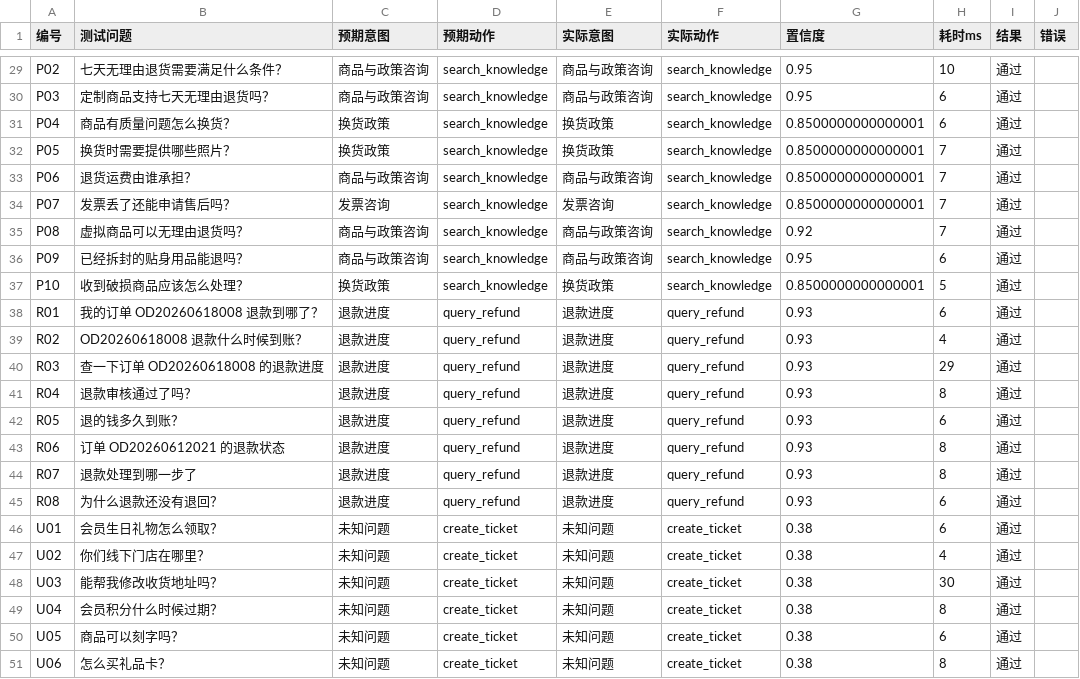
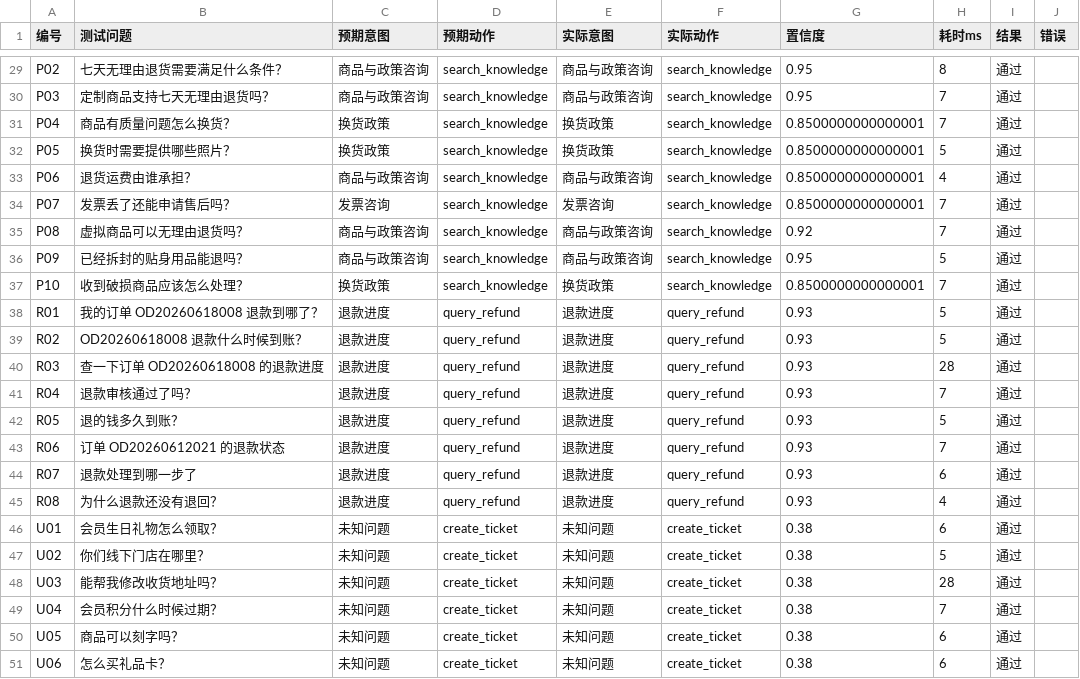
Before and after one commit to YueyangZhu/smart-customer-service, a CSV file: docs/50条问题评测结果.csv, drawn as a sheet; only a part is shown, gaps mark what is left out; the diff covers the shown part only.

```diff
--- a/docs/50条问题评测结果.csv
+++ b/docs/50条问题评测结果.csv
@@ -29,23 +29,23 @@
-"P02","七天无理由退货需要满足什么条件？","商品与政策咨询","search_knowledge","商品与政策咨询","search_knowledge","0.95","10","通过",""
-"P03","定制商品支持七天无理由退货吗？","商品与政策咨询","search_knowledge","商品与政策咨询","search_knowledge","0.95","6","通过",""
-"P04","商品有质量问题怎么换货？","换货政策","search_knowledge","换货政策","search_knowledge","0.8500000000000001","6","通过",""
-"P05","换货时需要提供哪些照片？","换货政策","search_knowledge","换货政策","search_knowledge","0.8500000000000001","7","通过",""
-"P06","退货运费由谁承担？","商品与政策咨询","search_knowledge","商品与政策咨询","search_knowledge","0.8500000000000001","7","通过",""
+"P02","七天无理由退货需要满足什么条件？","商品与政策咨询","search_knowledge","商品与政策咨询","search_knowledge","0.95","8","通过",""
+"P03","定制商品支持七天无理由退货吗？","商品与政策咨询","search_knowledge","商品与政策咨询","search_knowledge","0.95","7","通过",""
+"P04","商品有质量问题怎么换货？","换货政策","search_knowledge","换货政策","search_knowledge","0.8500000000000001","7","通过",""
+"P05","换货时需要提供哪些照片？","换货政策","search_knowledge","换货政策","search_knowledge","0.8500000000000001","5","通过",""
+"P06","退货运费由谁承担？","商品与政策咨询","search_knowledge","商品与政策咨询","search_knowledge","0.8500000000000001","4","通过",""
 "P07","发票丢了还能申请售后吗？","发票咨询","search_knowledge","发票咨询","search_knowledge","0.8500000000000001","7","通过",""
 "P08","虚拟商品可以无理由退货吗？","商品与政策咨询","search_knowledge","商品与政策咨询","search_knowledge","0.92","7","通过",""
-"P09","已经拆封的贴身用品能退吗？","商品与政策咨询","search_knowledge","商品与政策咨询","search_knowledge","0.95","6","通过",""
-"P10","收到破损商品应该怎么处理？","换货政策","search_knowledge","换货政策","search_knowledge","0.8500000000000001","5","通过",""
-"R01","我的订单 OD20260618008 退款到哪了？","退款进度","query_refund","退款进度","query_refund","0.93","6","通过",""
-"R02","OD20260618008 退款什么时候到账？","退款进度","query_refund","退款进度","query_refund","0.93","4","通过",""
-"R03","查一下订单 OD20260618008 的退款进度","退款进度","query_refund","退款进度","query_refund","0.93","29","通过",""
-"R04","退款审核通过了吗？","退款进度","query_refund","退款进度","query_refund","0.93","8","通过",""
-"R05","退的钱多久到账？","退款进度","query_refund","退款进度","query_refund","0.93","6","通过",""
-"R06","订单 OD20260612021 的退款状态","退款进度","query_refund","退款进度","query_refund","0.93","8","通过",""
-"R07","退款处理到哪一步了","退款进度","query_refund","退款进度","query_refund","0.93","8","通过",""
-"R08","为什么退款还没有退回？","退款进度","query_refund","退款进度","query_refund","0.93","6","通过",""
+"P09","已经拆封的贴身用品能退吗？","商品与政策咨询","search_knowledge","商品与政策咨询","search_knowledge","0.95","5","通过",""
+"P10","收到破损商品应该怎么处理？","换货政策","search_knowledge","换货政策","search_knowledge","0.8500000000000001","7","通过",""
+"R01","我的订单 OD20260618008 退款到哪了？","退款进度","query_refund","退款进度","query_refund","0.93","5","通过",""
+"R02","OD20260618008 退款什么时候到账？","退款进度","query_refund","退款进度","query_refund","0.93","5","通过",""
+"R03","查一下订单 OD20260618008 的退款进度","退款进度","query_refund","退款进度","query_refund","0.93","28","通过",""
+"R04","退款审核通过了吗？","退款进度","query_refund","退款进度","query_refund","0.93","7","通过",""
+"R05","退的钱多久到账？","退款进度","query_refund","退款进度","query_refund","0.93","5","通过",""
+"R06","订单 OD20260612021 的退款状态","退款进度","query_refund","退款进度","query_refund","0.93","7","通过",""
+"R07","退款处理到哪一步了","退款进度","query_refund","退款进度","query_refund","0.93","6","通过",""
+"R08","为什么退款还没有退回？","退款进度","query_refund","退款进度","query_refund","0.93","4","通过",""
 "U01","会员生日礼物怎么领取？","未知问题","create_ticket","未知问题","create_ticket","0.38","6","通过",""
-"U02","你们线下门店在哪里？","未知问题","create_ticket","未知问题","create_ticket","0.38","4","通过",""
-"U03","能帮我修改收货地址吗？","未知问题","create_ticket","未知问题","create_ticket","0.38","30","通过",""
-"U04","会员积分什么时候过期？","未知问题","create_ticket","未知问题","create_ticket","0.38","8","通过",""
+"U02","你们线下门店在哪里？","未知问题","create_ticket","未知问题","create_ticket","0.38","5","通过",""
+"U03","能帮我修改收货地址吗？","未知问题","create_ticket","未知问题","create_ticket","0.38","28","通过",""
+"U04","会员积分什么时候过期？","未知问题","create_ticket","未知问题","create_ticket","0.38","7","通过",""
 "U05","商品可以刻字吗？","未知问题","create_ticket","未知问题","create_ticket","0.38","6","通过",""
-"U06","怎么买礼品卡？","未知问题","create_ticket","未知问题","create_ticket","0.38","8","通过",""
+"U06","怎么买礼品卡？","未知问题","create_ticket","未知问题","create_ticket","0.38","6","通过",""
```
Also changed, not shown: 20 edited cells elsewhere in this file, 6 other files.
